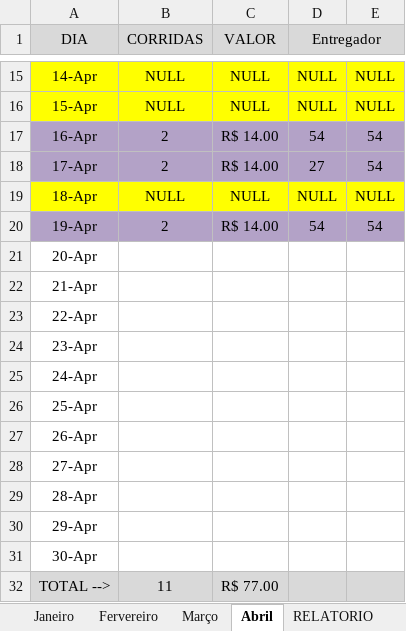
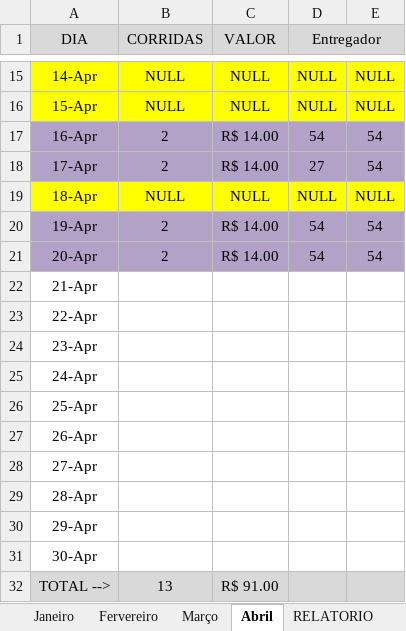
Before and after one commit to DanielGermanosilva/CORRIDAS, an Excel workbook: ARQUIVO ISADORA.xlsx, sheet Abril, drawn as a sheet; only a part is shown, gaps mark what is left out; values as stored, in another font and other column widths than the file's, no borders; the diff names each change by its address in the sheet, - before the commit and + after, or states it on an @@ line.

Commit message:
Update ARQUIVO ISADORA.xlsx

```diff
--- a/ARQUIVO ISADORA.xlsx (sheet Abril)
+++ b/ARQUIVO ISADORA.xlsx (sheet Abril)
-A21:E21 fill: none
+A21:E21 fill: #B3A2C7
-B21 (CORRIDAS): (empty)
+B21 (CORRIDAS): 2
-C21 (VALOR): (empty)
+C21 (VALOR): R$ 14.00
-D21 (Entregador): (empty)
+D21 (Entregador): 54
-E21: (empty)
+E21: 54
-B32 (CORRIDAS): 11
+B32 (CORRIDAS): 13
-C32 (VALOR): R$ 77.00
+C32 (VALOR): R$ 91.00
```
Also changed, not shown: sheet RELATORIO.
